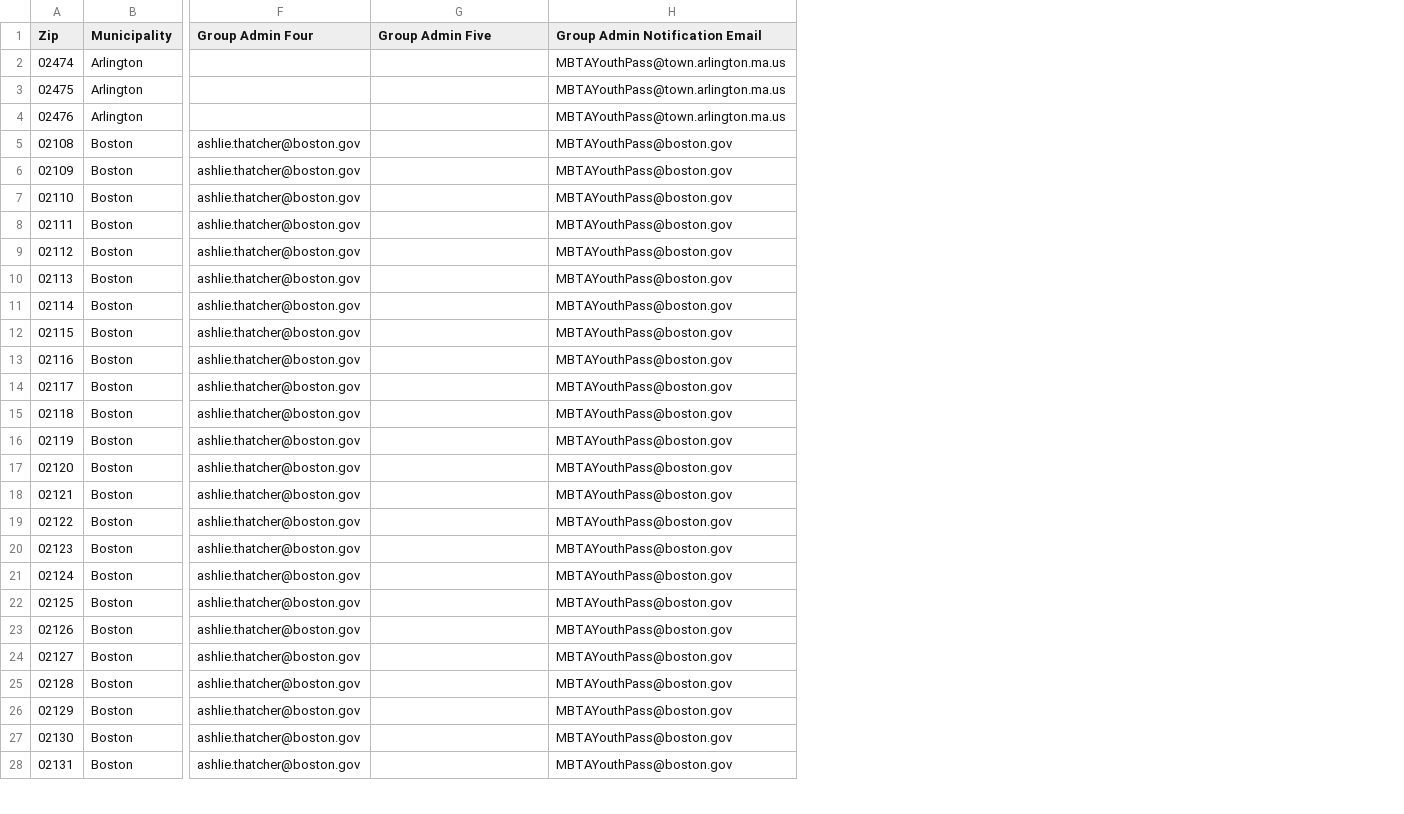
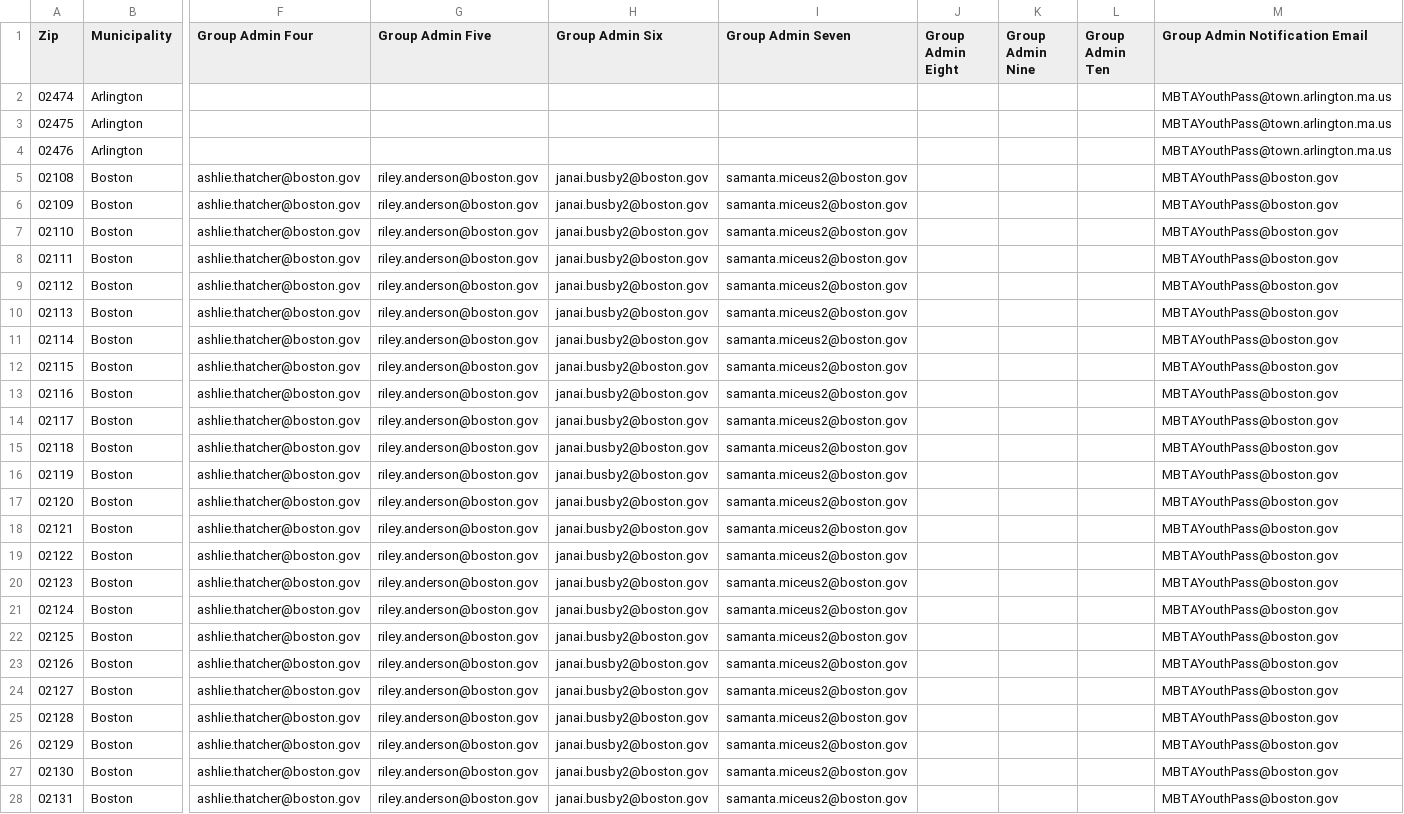
Before and after one commit to mbta/reduced_fares, a CSV file: data_sources/Production Department Permissions Data Source.csv, drawn as a sheet; only a part is shown, gaps mark what is left out; the diff covers the shown part only; the diff names each change by its address in the sheet, - before the commit and + after, or states it on an @@ line.

```diff
--- a/data_sources/Production Department Permissions Data Source.csv
+++ b/data_sources/Production Department Permissions Data Source.csv
+column H (Group Admin Six), rows 5-28: all janai.busby2@boston.gov
+column I (Group Admin Seven), rows 5-28: all samanta.miceus2@boston.gov
+column J (Group Admin Eight), empty
+column K (Group Admin Nine), empty
+column L (Group Admin Ten), empty
-G5:G28 (Group Admin Five): (empty)
+G5:G28 (Group Admin Five): riley.anderson@boston.gov
```
Also changed, not shown: 26 edited cells elsewhere in this file, data_sources/PreProd Department Permissions Data Source.csv, data_sources/Training Department Permissions Data Source.csv.
